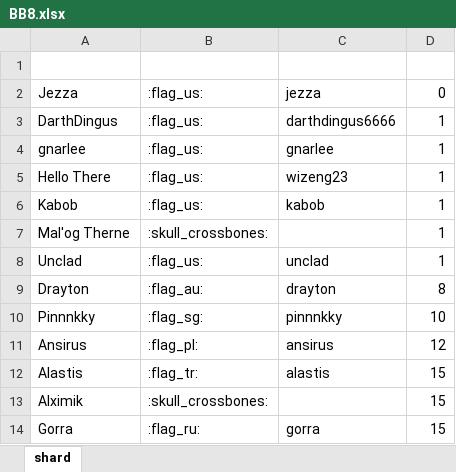
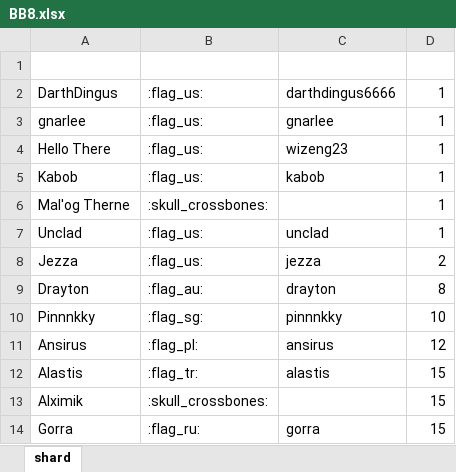
Before and after one commit to wjkawecki/swgoh-bots, an Excel workbook: data/BB8.xlsx, sheet shard, drawn as a sheet; only a part is shown; values as stored, in another font and other column widths than the file's, no borders; table styles not drawn; removed rows and columns are numbered as before the commit, all else as after; the diff names each change by its address in the sheet, - before the commit and + after, or states it on an @@ line.

Commit message:
Add files via upload

```diff
--- a/data/BB8.xlsx (sheet shard)
+++ b/data/BB8.xlsx (sheet shard)
-row 2: Jezza | :flag_us: | jezza | 0
+row 8: Jezza | :flag_us: | jezza | 2
```
